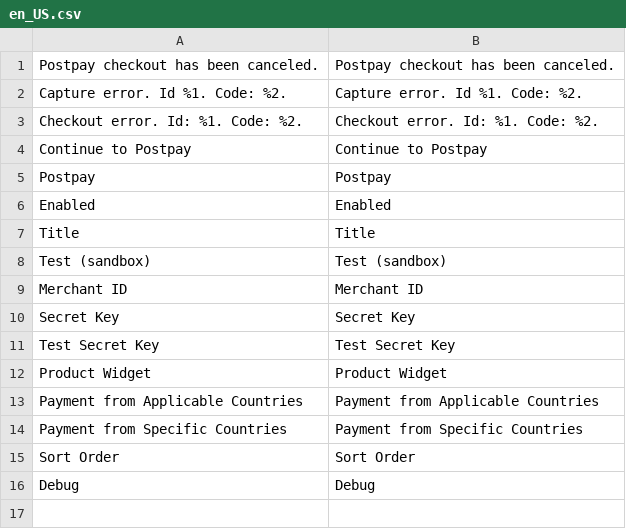
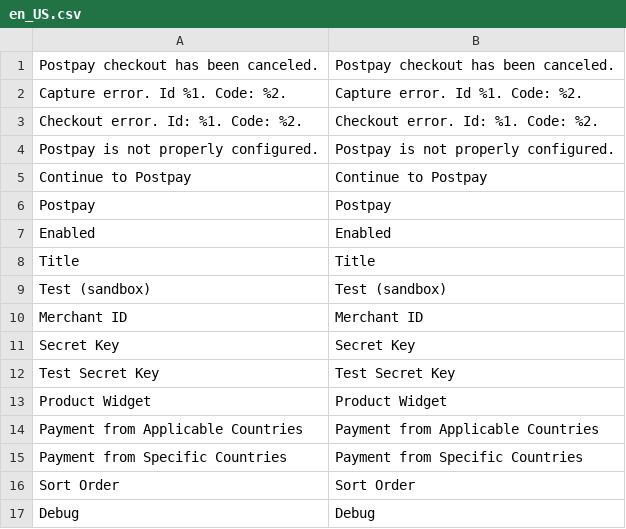
Before and after one commit to postpayio/magento2, a CSV file: i18n/en_US.csv, drawn as a sheet; the diff names each change by its address in the sheet, - before the commit and + after, or states it on an @@ line.

```diff
--- a/i18n/en_US.csv
+++ b/i18n/en_US.csv
+row 4: Postpay is not properly configured. | Postpay is not properly configured.
```
Also changed, not shown: i18n/es_ES.csv.
